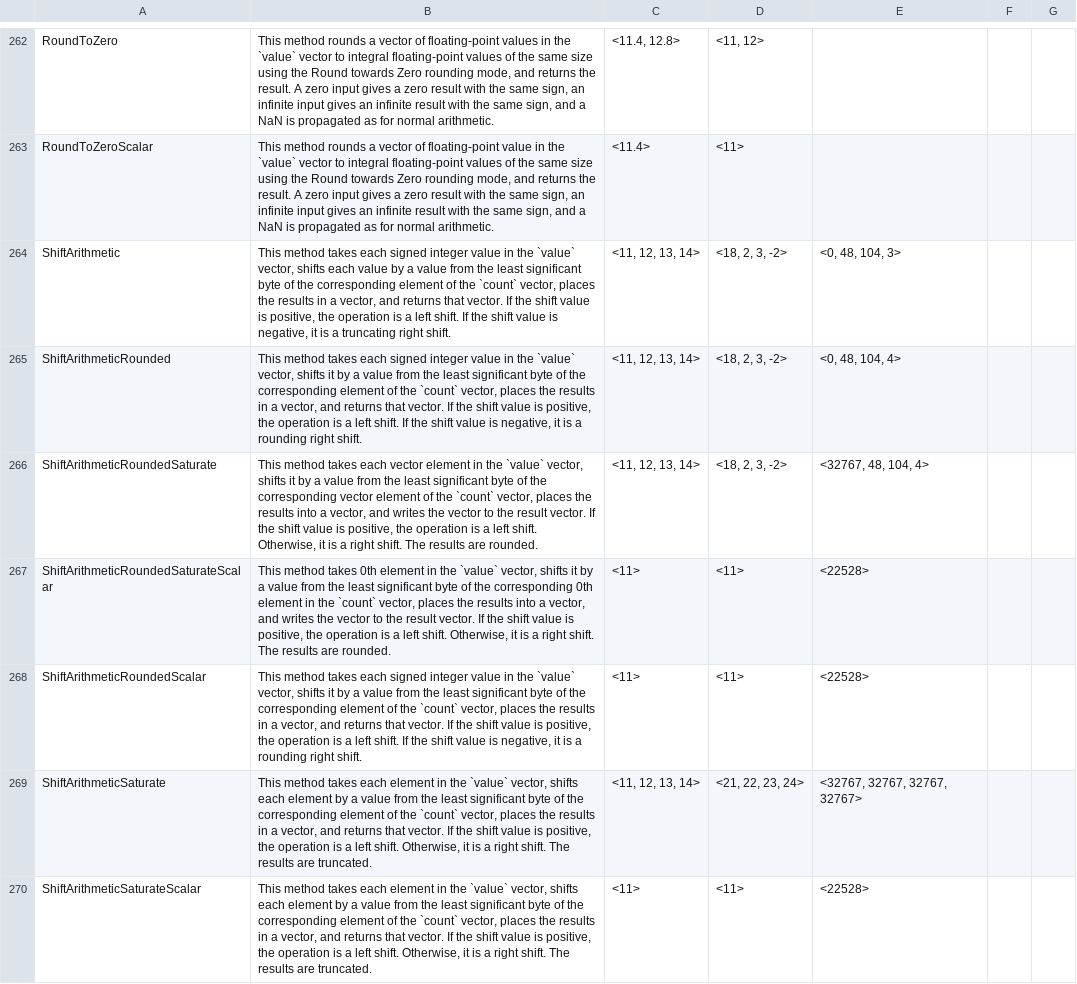
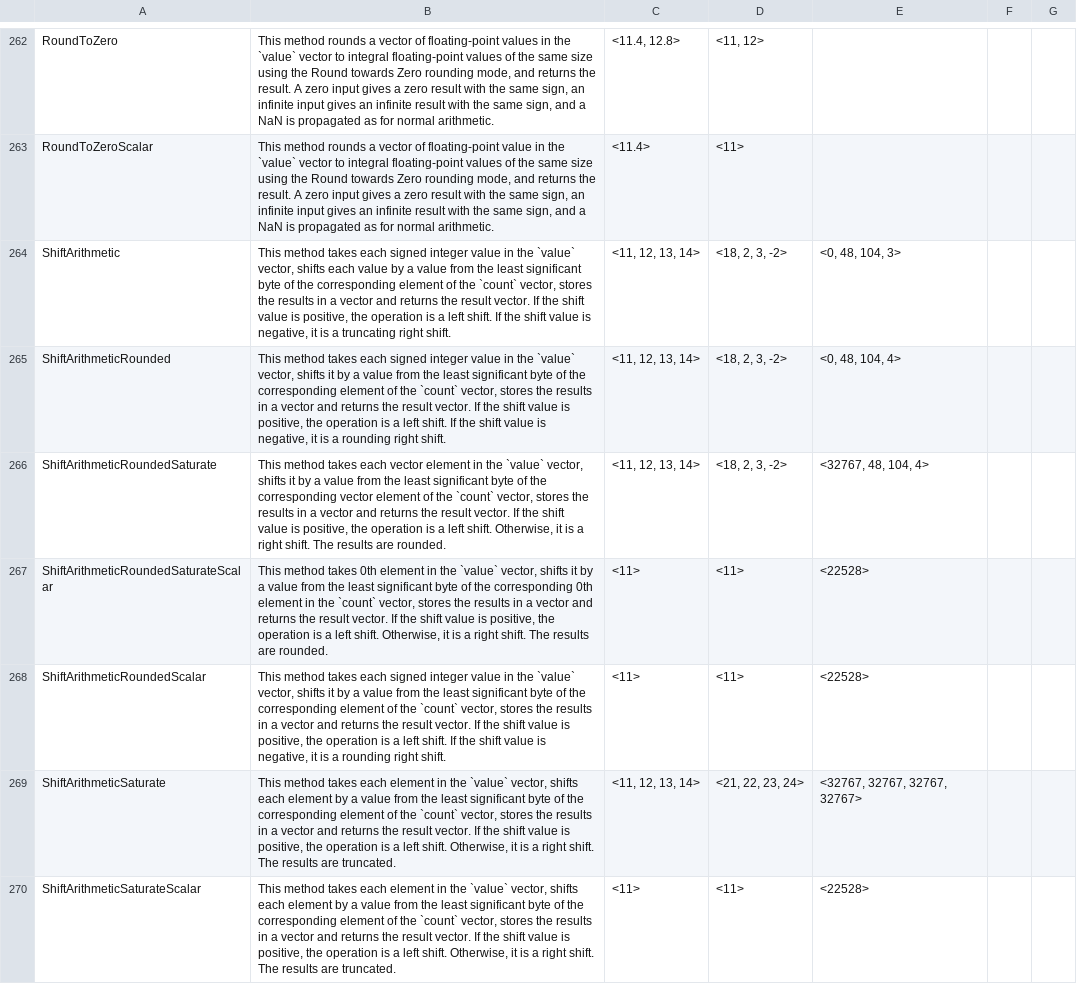
Before and after one commit to kunalspathak/AdvSimdBlogGen, a CSV file: AdvSimdGenerated/data.csv, drawn as a sheet; only a part is shown, gaps mark what is left out; the diff covers the shown part only; the diff names each change by its address in the sheet, - before the commit and + after, or states it on an @@ line.

Commit message:
Updated description to 'stores the result'

```diff
--- a/AdvSimdGenerated/data.csv
+++ b/AdvSimdGenerated/data.csv
-B264: …`count` vector, places the results in a vector, and returns that vector. If…
+B264: …`count` vector, stores the results in a vector and returns the result vector. If…
-B265: …`count` vector, places the results in a vector, and returns that vector. If…
+B265: …`count` vector, stores the results in a vector and returns the result vector. If…
-B266: …`count` vector, places the results into a vector, and writes the vector to the result…
+B266: …`count` vector, stores the results in a vector and returns the result…
-B267: …`count` vector, places the results into a vector, and writes the vector to the result…
+B267: …`count` vector, stores the results in a vector and returns the result…
-B268: …`count` vector, places the results in a vector, and returns that vector. If…
+B268: …`count` vector, stores the results in a vector and returns the result vector. If…
-B269:B270: …`count` vector, places the results in a vector, and returns that vector. If…
+B269:B270: …`count` vector, stores the results in a vector and returns the result vector. If…
```
Also changed, not shown: 51 edited cells elsewhere in this file.
